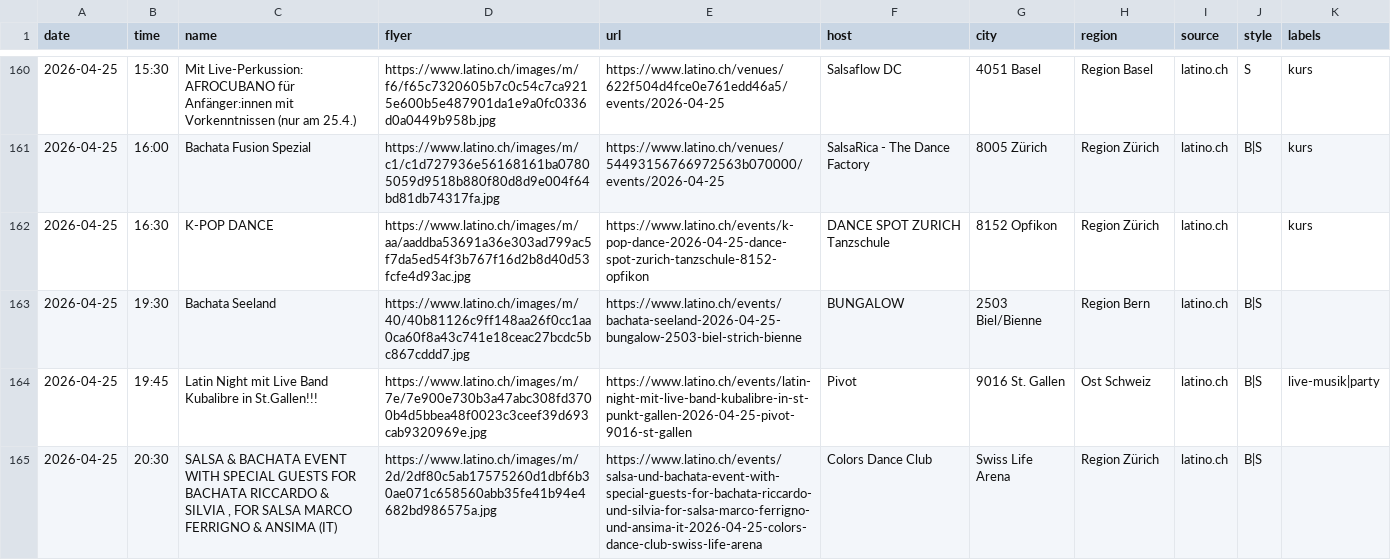
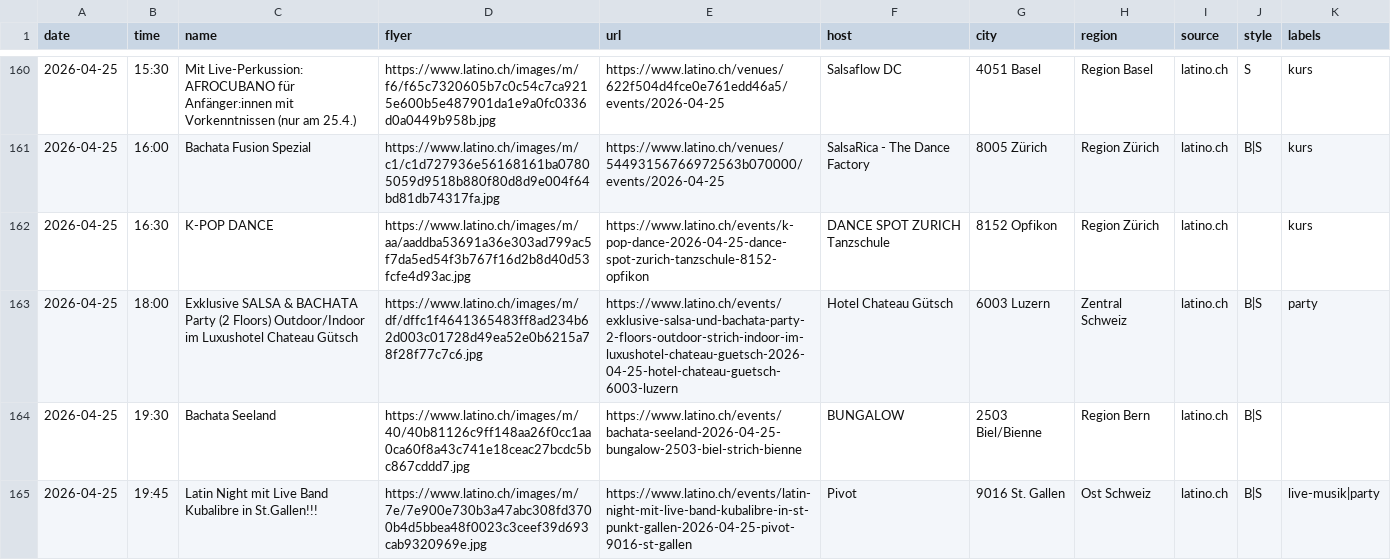
Before and after one commit to aendu/latin-events-be, a CSV file: public/events.csv, drawn as a sheet; only a part is shown, gaps mark what is left out; the shorter side is filled out with more unchanged rows; the diff names each change by its address in the sheet, - before the commit and + after, or states it on an @@ line.

```diff
--- a/public/events.csv
+++ b/public/events.csv
+row 163: 2026-04-25 | 18:00 | Exklusive SALSA & BACHATA Party (2 Floors) Outdoor/Indoor im Luxushotel Chateau Gütsch | https://www.latino.ch/images/m/df/dffc1f4641365483ff8ad234b62d003c01728d49ea52e0b6215a78f28f77c7c6.jpg | https://www.latino.ch/events/exklusive-salsa-und-bachata-party-2-floors-outdoor-strich-indoor-im-luxushotel-chateau-guetsch-2026-04-25-hotel-chateau-guetsch-6003-luzern | Hotel Chateau Gütsch | 6003 Luzern | Zentral Schweiz | latino.ch | B|S | party
```
